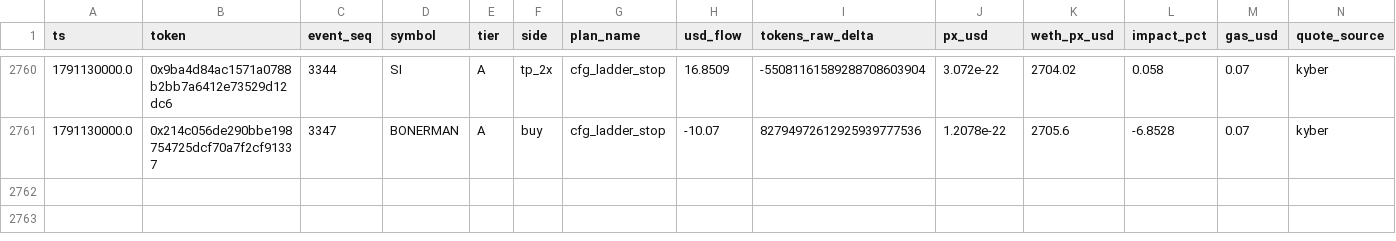
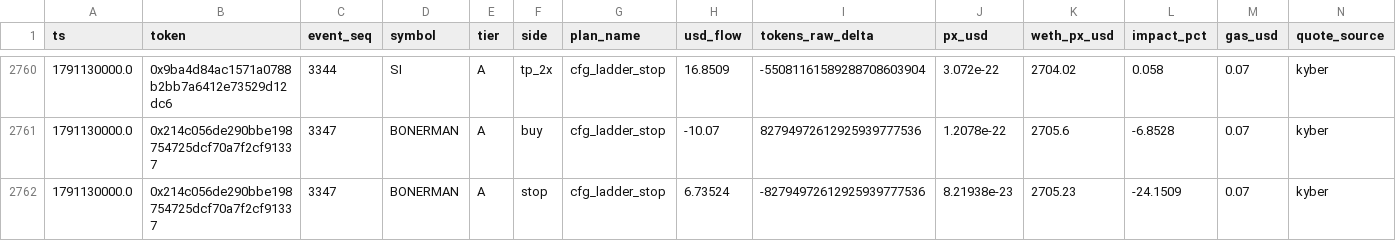
Before and after one commit to yousefjan2007-crypto/robinhood-screener, a CSV file: data/paper_ledger.csv, drawn as a sheet; only a part is shown, gaps mark what is left out; rows hold the shown columns only; the diff names each change by its address in the sheet, - before the commit and + after, or states it on an @@ line.

```diff
--- a/data/paper_ledger.csv
+++ b/data/paper_ledger.csv
+row 2762: 1791130000.0 | 0x214c056de290bbe198754725dcf70a7f2cf91337 | 3347 | BONERMAN | A | stop | cfg_ladder_stop | 6.73524 | -82794972612925939777536 | 8.21938e-23 | 2705.23 | -24.1509 | 0.07 | kyber
```
Also changed, not shown: 13 other files.
